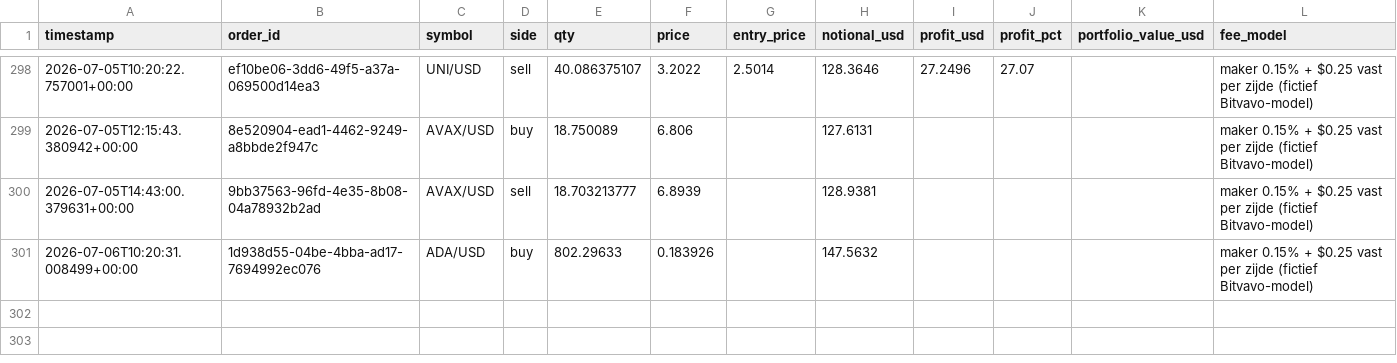
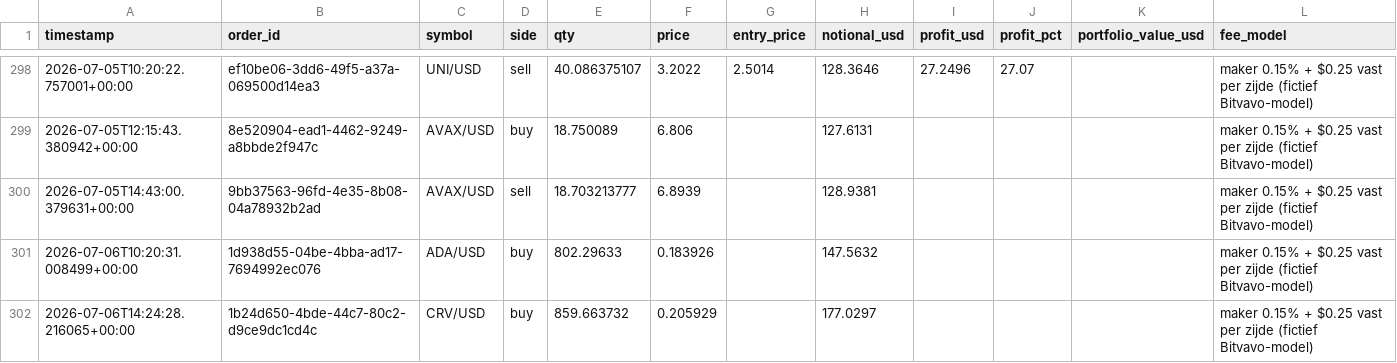
Before and after one commit to Bramsmit/MCP-alpaca, a CSV file: data/alpaca_trades.csv, drawn as a sheet; only a part is shown, gaps mark what is left out.

```diff
--- a/data/alpaca_trades.csv
+++ b/data/alpaca_trades.csv
@@ -301 +301,2 @@ timestamp,order_id,symbol,side,qty,price,entry_price,notional_usd,profit_usd,pro
 2026-07-06T10:20:31.008499+00:00,1d938d55-04be-4bba-ad17-7694992ec076,ADA/USD,buy,802.29633,0.183926,,147.5632,,,,maker 0.15% + $0.25 vast per zijde (fictief Bitvavo-model)
+2026-07-06T14:24:28.216065+00:00,1b24d650-4bde-44c7-80c2-d9ce9dc1cd4c,CRV/USD,buy,859.663732,0.205929,,177.0297,,,,maker 0.15% + $0.25 vast per zijde (fictief Bitvavo-model)
```
Also changed, not shown: 1 other file.
